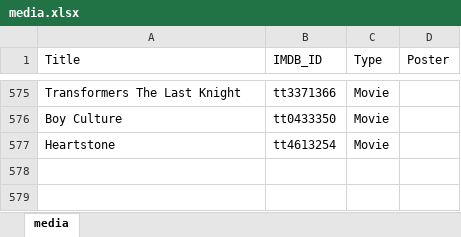
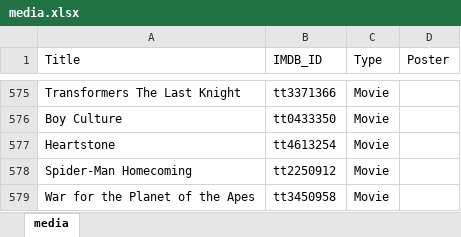
Before and after one commit to GrayYoung/grayyoung.github.io, an Excel workbook: data/media.xlsx, sheet media, drawn as a sheet; only a part is shown, gaps mark what is left out; values as stored, in another font and other column widths than the file's, no borders; table styles not drawn; the diff names each change by its address in the sheet, - before the commit and + after, or states it on an @@ line.

```diff
--- a/data/media.xlsx (sheet media)
+++ b/data/media.xlsx (sheet media)
+row 578: Spider-Man Homecoming | tt2250912 | Movie
+row 579: War for the Planet of the Apes | tt3450958 | Movie
```
Also changed, not shown: 2 other files.
